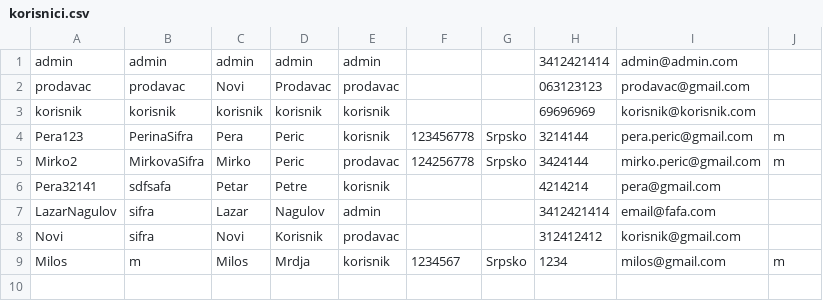
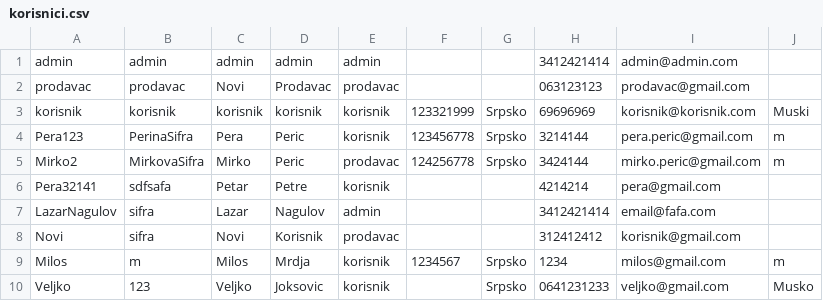
Before and after one commit to lazarnagulov/Aerodormi, a CSV file: podaci/korisnici.csv, drawn as a sheet.

```diff
--- a/podaci/korisnici.csv
+++ b/podaci/korisnici.csv
@@ -2,3 +2,3 @@ admin,admin,admin,admin,admin,,,3412421414,admin@admin.com,
 prodavac,prodavac,Novi,Prodavac,prodavac,,,063123123,prodavac@gmail.com,
-korisnik,korisnik,korisnik,korisnik,korisnik,,,69696969,korisnik@korisnik.com,
+korisnik,korisnik,korisnik,korisnik,korisnik,123321999,Srpsko,69696969,korisnik@korisnik.com,Muski
 Pera123,PerinaSifra,Pera,Peric,korisnik,123456778,Srpsko,3214144,pera.peric@gmail.com,m
@@ -9 +9,2 @@ Novi,sifra,Novi,Korisnik,prodavac,,,312412412,korisnik@gmail.com,
 Milos,m,Milos,Mrdja,korisnik,1234567,Srpsko,1234,milos@gmail.com,m
+Veljko,123,Veljko,Joksovic,korisnik,,Srpsko,0641231233,veljko@gmail.com,Musko
```
Also changed, not shown: podaci/karte.csv, podaci/konkretni_letovi.csv, 10 other files.
